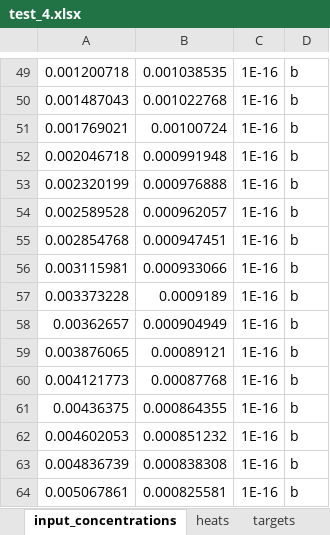
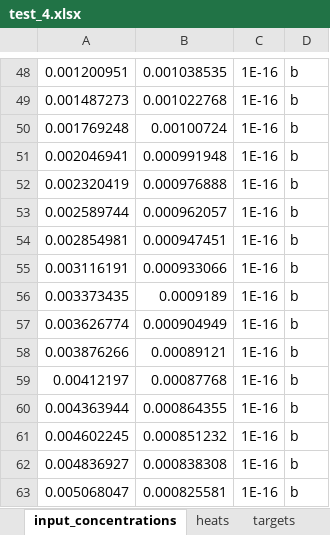
Before and after one commit to ameshkoff/KEV, an Excel workbook: input/calorimetry/ds.4.overfilled/test_4.xlsx, sheet input_concentrations, drawn as a sheet; only a part is shown, gaps mark what is left out; values as stored, in another font and other column widths than the file's, no borders; addresses are those after the commit; the diff covers the shown part only; the diff names each change by its address in the sheet, - before the commit and + after, or states it on an @@ line.

```diff
--- a/input/calorimetry/ds.4.overfilled/test_4.xlsx (sheet input_concentrations)
+++ b/input/calorimetry/ds.4.overfilled/test_4.xlsx (sheet input_concentrations)
-A48: 0.001200718
+A48: 0.001200951
-A49: 0.001487043
+A49: 0.001487273
-A50: 0.001769021
+A50: 0.001769248
-A51: 0.002046718
+A51: 0.002046941
-A52: 0.002320199
+A52: 0.002320419
-A53: 0.002589528
+A53: 0.002589744
-A54: 0.002854768
+A54: 0.002854981
-A55: 0.003115981
+A55: 0.003116191
-A56: 0.003373228
+A56: 0.003373435
-A57: 0.00362657
+A57: 0.003626774
-A58: 0.003876065
+A58: 0.003876266
-A59: 0.004121773
+A59: 0.00412197
-A60: 0.00436375
+A60: 0.004363944
-A61: 0.004602053
+A61: 0.004602245
-A62: 0.004836739
+A62: 0.004836927
-A63: 0.005067861
+A63: 0.005068047
```
Also changed, not shown: 35 added rows, 36 removed rows and 15 edited cells elsewhere in this sheet, sheet heats, sheet targets, sheet enthalpies, other sheet tabs, input/calorimetry/ds.1.dsc/test_1.xlsx, input/calorimetry/ds.2.dsc/test_2.xlsx, 40 other files.
